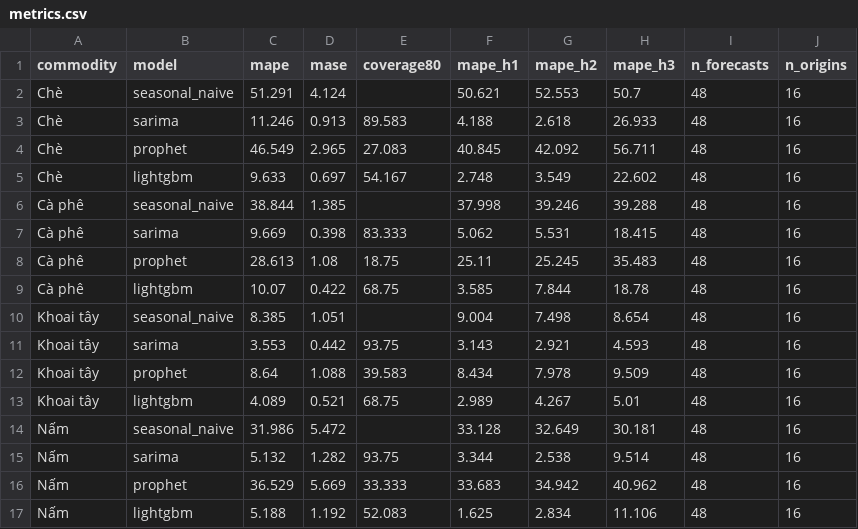
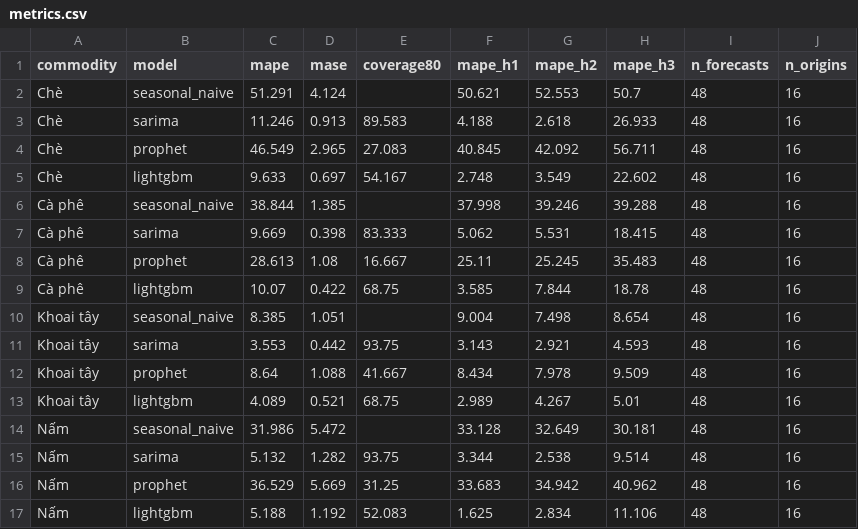
Before and after one commit to NghiaNguyenhk2005/DACN_DATN_26, a CSV file: apps/ai/forecast/results/raw/metrics.csv, drawn as a sheet.

```diff
--- a/apps/ai/forecast/results/raw/metrics.csv
+++ b/apps/ai/forecast/results/raw/metrics.csv
@@ -7,3 +7,3 @@ Cà phê,seasonal_naive,38.844,1.385,,37.998,39.246,39.288,48,16
 Cà phê,sarima,9.669,0.398,83.333,5.062,5.531,18.415,48,16
-Cà phê,prophet,28.613,1.08,18.75,25.11,25.245,35.483,48,16
+Cà phê,prophet,28.613,1.08,16.667,25.11,25.245,35.483,48,16
 Cà phê,lightgbm,10.07,0.422,68.75,3.585,7.844,18.78,48,16
@@ -11,3 +11,3 @@ Khoai tây,seasonal_naive,8.385,1.051,,9.004,7.498,8.654,48,16
 Khoai tây,sarima,3.553,0.442,93.75,3.143,2.921,4.593,48,16
-Khoai tây,prophet,8.64,1.088,39.583,8.434,7.978,9.509,48,16
+Khoai tây,prophet,8.64,1.088,41.667,8.434,7.978,9.509,48,16
 Khoai tây,lightgbm,4.089,0.521,68.75,2.989,4.267,5.01,48,16
@@ -15,3 +15,3 @@ Nấm,seasonal_naive,31.986,5.472,,33.128,32.649,30.181,48,16
 Nấm,sarima,5.132,1.282,93.75,3.344,2.538,9.514,48,16
-Nấm,prophet,36.529,5.669,33.333,33.683,34.942,40.962,48,16
+Nấm,prophet,36.529,5.669,31.25,33.683,34.942,40.962,48,16
 Nấm,lightgbm,5.188,1.192,52.083,1.625,2.834,11.106,48,16
```
Also changed, not shown: apps/ai/forecast/results/metrics.csv, 5 other files.
